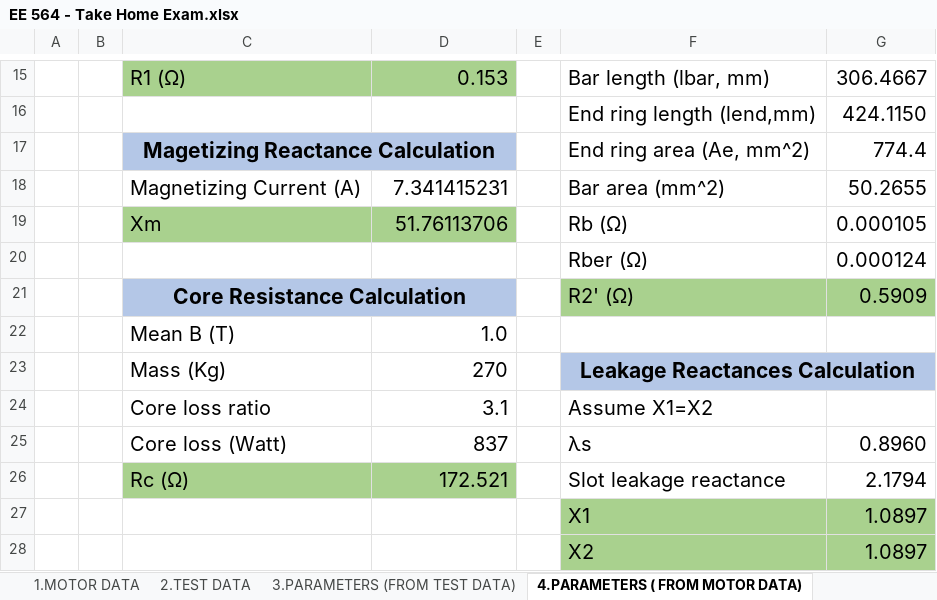
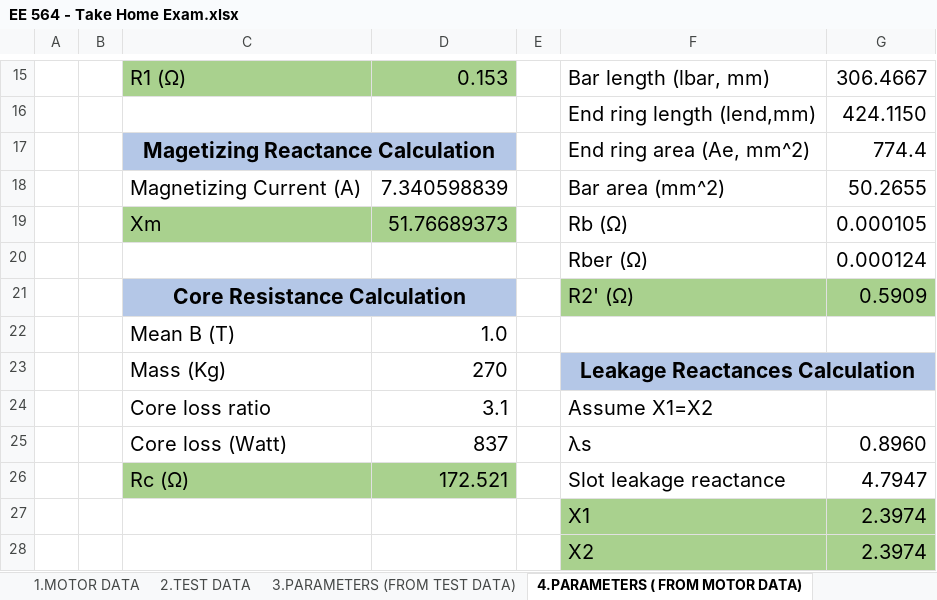
Before and after one commit to eliftplgl/EE564, an Excel workbook: EE 564 - Take Home Exam.xlsx, sheet 4.PARAMETERS ( FROM MOTOR DATA), drawn as a sheet; only a part is shown, gaps mark what is left out; values as stored, in another font and other column widths than the file's, no borders; the diff names each change by its address in the sheet, - before the commit and + after, or states it on an @@ line.

```diff
--- a/EE 564 - Take Home Exam.xlsx (sheet 4.PARAMETERS ( FROM MOTOR DATA))
+++ b/EE 564 - Take Home Exam.xlsx (sheet 4.PARAMETERS ( FROM MOTOR DATA))
-D18: 7.341415231
+D18: 7.340598839
-D19: 51.76113706
+D19: 51.76689373
-G26: 2.1794
+G26: 4.7947
-G27:G28: 1.0897
+G27:G28: 2.3974
```
Also changed, not shown: sheet 5.PERFORMANCE, charts or pictures, 1 other file.
